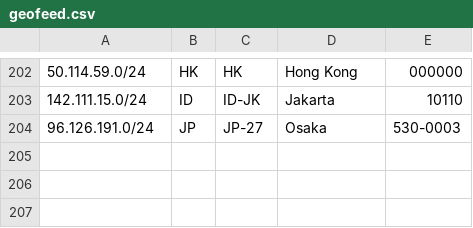
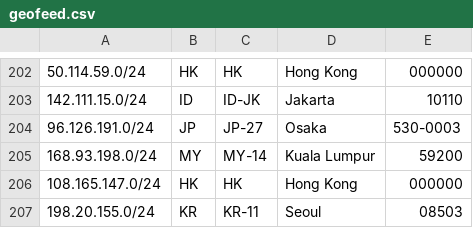
Before and after one commit to evoxt/geofeed, a CSV file: geofeed.csv, drawn as a sheet; only a part is shown, gaps mark what is left out; the diff names each change by its address in the sheet, - before the commit and + after, or states it on an @@ line.

Commit message:
Update geofeed.csv

```diff
--- a/geofeed.csv
+++ b/geofeed.csv
+row 205: 168.93.198.0/24 | MY | MY-14 | Kuala Lumpur | 59200
+row 206: 108.165.147.0/24 | HK | HK | Hong Kong | 000000
+row 207: 198.20.155.0/24 | KR | KR-11 | Seoul | 08503
```
